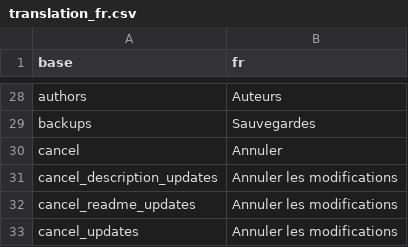
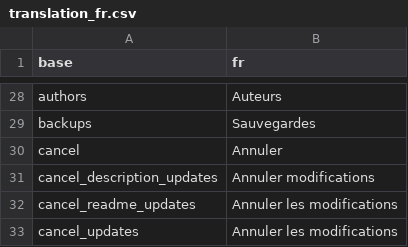
Before and after one commit to BorisDelange/LinkR, a CSV file: inst/translations/translation_fr.csv, drawn as a sheet; only a part is shown, gaps mark what is left out.

```diff
--- a/inst/translations/translation_fr.csv
+++ b/inst/translations/translation_fr.csv
@@ -30,3 +30,3 @@ backups,Sauvegardes
 cancel,Annuler
-cancel_description_updates,Annuler les modifications
+cancel_description_updates,Annuler modifications
 cancel_readme_updates,Annuler les modifications
```
Also changed, not shown: 8 other files.
